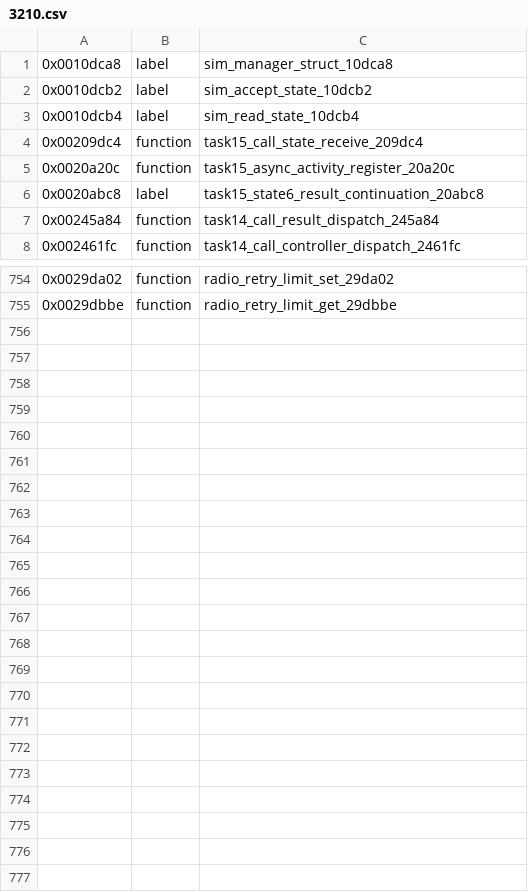
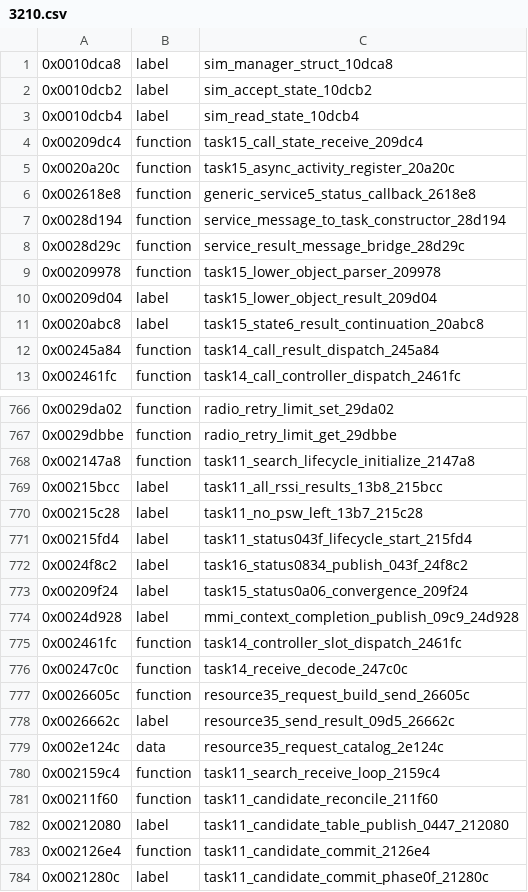
Before and after one commit to bitplane/nokia-dct3-re, a CSV file: ghidra/symbols/3210.csv, drawn as a sheet; only a part is shown, gaps mark what is left out; the diff covers the shown part only; the diff names each change by its address in the sheet, - before the commit and + after, or states it on an @@ line.

```diff
--- a/ghidra/symbols/3210.csv
+++ b/ghidra/symbols/3210.csv
+row 6: 0x002618e8 | function | generic_service5_status_callback_2618e8
+row 7: 0x0028d194 | function | service_message_to_task_constructor_28d194
+row 8: 0x0028d29c | function | service_result_message_bridge_28d29c
+row 9: 0x00209978 | function | task15_lower_object_parser_209978
+row 10: 0x00209d04 | label | task15_lower_object_result_209d04
+row 768: 0x002147a8 | function | task11_search_lifecycle_initialize_2147a8
+row 769: 0x00215bcc | label | task11_all_rssi_results_13b8_215bcc
+row 770: 0x00215c28 | label | task11_no_psw_left_13b7_215c28
+row 771: 0x00215fd4 | label | task11_status043f_lifecycle_start_215fd4
+row 772: 0x0024f8c2 | label | task16_status0834_publish_043f_24f8c2
+row 773: 0x00209f24 | label | task15_status0a06_convergence_209f24
+row 774: 0x0024d928 | label | mmi_context_completion_publish_09c9_24d928
+row 775: 0x002461fc | function | task14_controller_slot_dispatch_2461fc
+row 776: 0x00247c0c | function | task14_receive_decode_247c0c
+row 777: 0x0026605c | function | resource35_request_build_send_26605c
+row 778: 0x0026662c | label | resource35_send_result_09d5_26662c
+row 779: 0x002e124c | data | resource35_request_catalog_2e124c
+row 780: 0x002159c4 | function | task11_search_receive_loop_2159c4
+row 781: 0x00211f60 | function | task11_candidate_reconcile_211f60
+row 782: 0x00212080 | label | task11_candidate_table_publish_0447_212080
+row 783: 0x002126e4 | function | task11_candidate_commit_2126e4
+row 784: 0x0021280c | label | task11_candidate_commit_phase0f_21280c
```
Also changed, not shown: 7 added rows elsewhere in this file, 24 other files.
